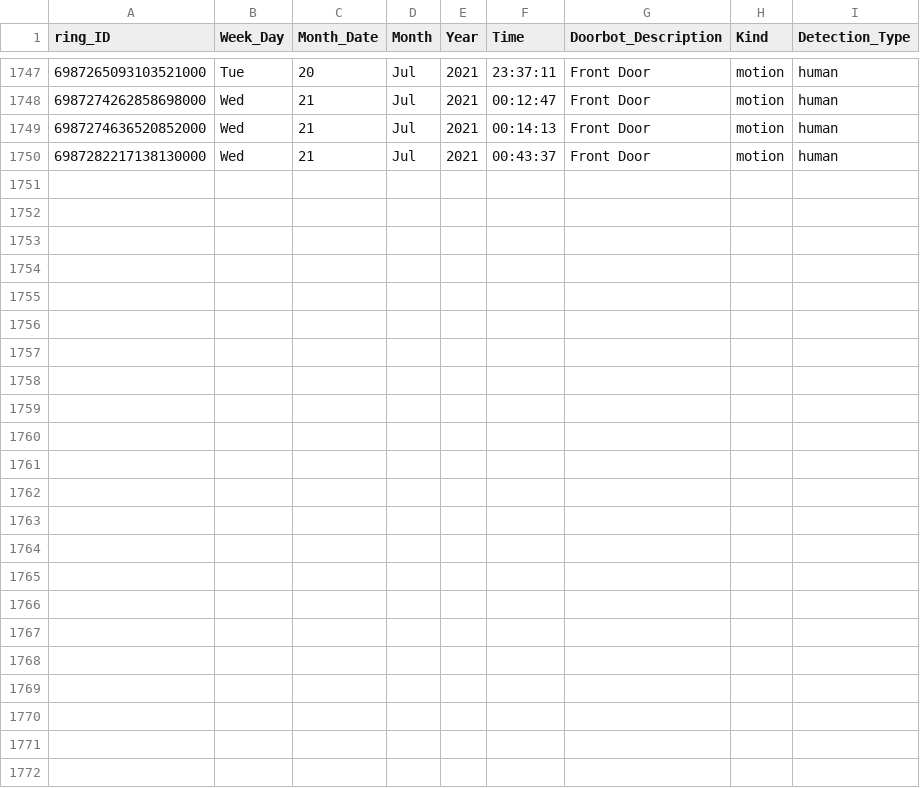
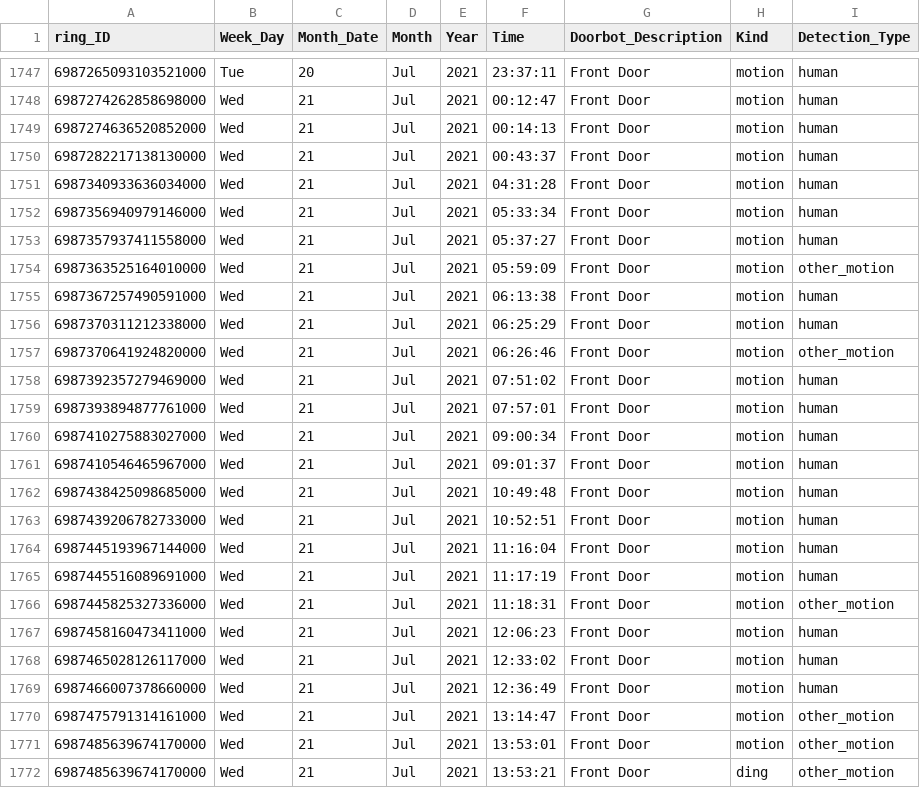
Before and after one commit to apotafiy/ring, a CSV file: camera_data.csv, drawn as a sheet; only a part is shown, gaps mark what is left out; the diff names each change by its address in the sheet, - before the commit and + after, or states it on an @@ line.

Commit message:
update csv

```diff
--- a/camera_data.csv
+++ b/camera_data.csv
+row 1751: 6987340933636034000 | Wed | 21 | Jul | 2021 | 04:31:28 | Front Door | motion | human
+row 1752: 6987356940979146000 | Wed | 21 | Jul | 2021 | 05:33:34 | Front Door | motion | human
+row 1753: 6987357937411558000 | Wed | 21 | Jul | 2021 | 05:37:27 | Front Door | motion | human
+row 1754: 6987363525164010000 | Wed | 21 | Jul | 2021 | 05:59:09 | Front Door | motion | other_motion
+row 1755: 6987367257490591000 | Wed | 21 | Jul | 2021 | 06:13:38 | Front Door | motion | human
+row 1756: 6987370311212338000 | Wed | 21 | Jul | 2021 | 06:25:29 | Front Door | motion | human
+row 1757: 6987370641924820000 | Wed | 21 | Jul | 2021 | 06:26:46 | Front Door | motion | other_motion
+row 1758: 6987392357279469000 | Wed | 21 | Jul | 2021 | 07:51:02 | Front Door | motion | human
+row 1759: 6987393894877761000 | Wed | 21 | Jul | 2021 | 07:57:01 | Front Door | motion | human
+row 1760: 6987410275883027000 | Wed | 21 | Jul | 2021 | 09:00:34 | Front Door | motion | human
+row 1761: 6987410546465967000 | Wed | 21 | Jul | 2021 | 09:01:37 | Front Door | motion | human
+row 1762: 6987438425098685000 | Wed | 21 | Jul | 2021 | 10:49:48 | Front Door | motion | human
+row 1763: 6987439206782733000 | Wed | 21 | Jul | 2021 | 10:52:51 | Front Door | motion | human
+row 1764: 6987445193967144000 | Wed | 21 | Jul | 2021 | 11:16:04 | Front Door | motion | human
+row 1765: 6987445516089691000 | Wed | 21 | Jul | 2021 | 11:17:19 | Front Door | motion | human
+row 1766: 6987445825327336000 | Wed | 21 | Jul | 2021 | 11:18:31 | Front Door | motion | other_motion
+row 1767: 6987458160473411000 | Wed | 21 | Jul | 2021 | 12:06:23 | Front Door | motion | human
+row 1768: 6987465028126117000 | Wed | 21 | Jul | 2021 | 12:33:02 | Front Door | motion | human
+row 1769: 6987466007378660000 | Wed | 21 | Jul | 2021 | 12:36:49 | Front Door | motion | human
+row 1770: 6987475791314161000 | Wed | 21 | Jul | 2021 | 13:14:47 | Front Door | motion | other_motion
+row 1771: 6987485639674170000 | Wed | 21 | Jul | 2021 | 13:53:01 | Front Door | motion | other_motion
+row 1772: 6987485639674170000 | Wed | 21 | Jul | 2021 | 13:53:21 | Front Door | ding | other_motion
```
